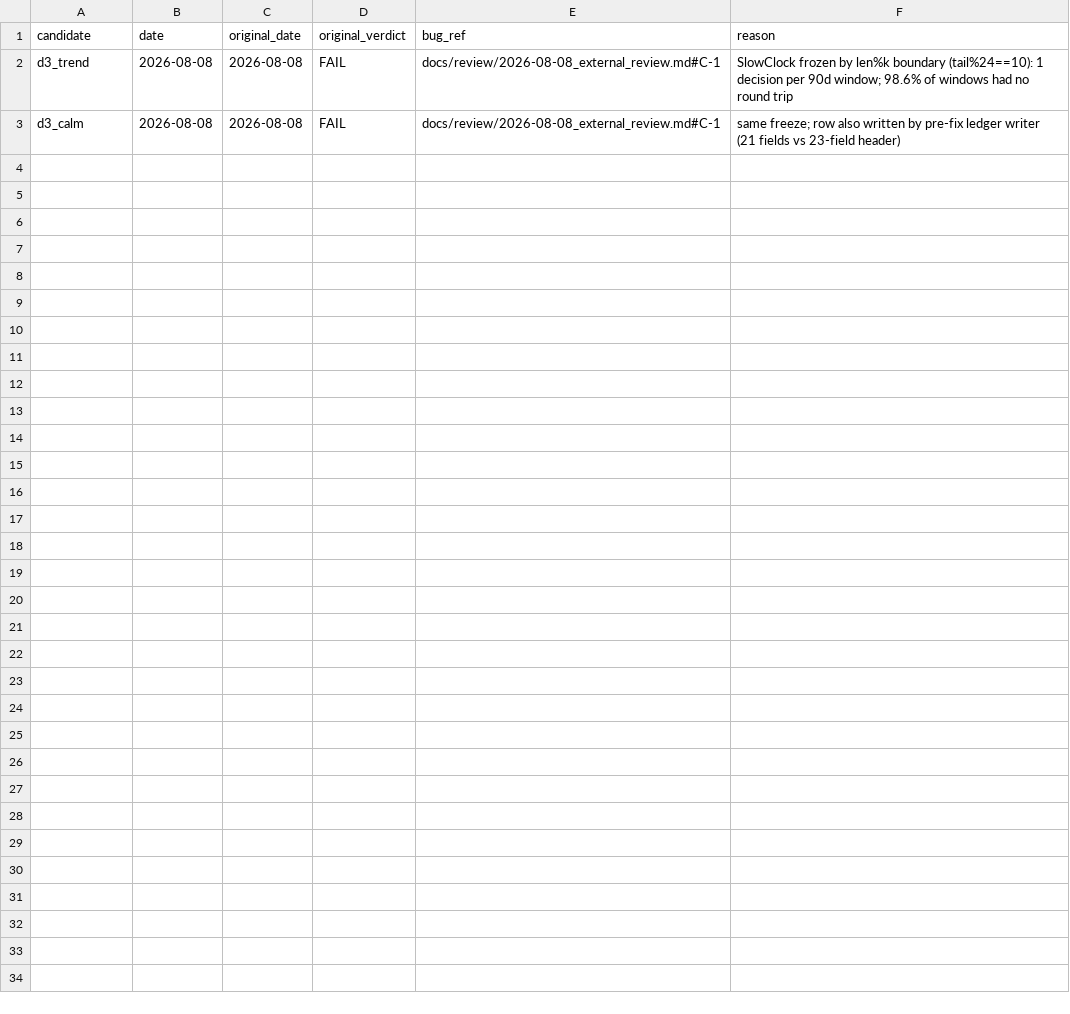
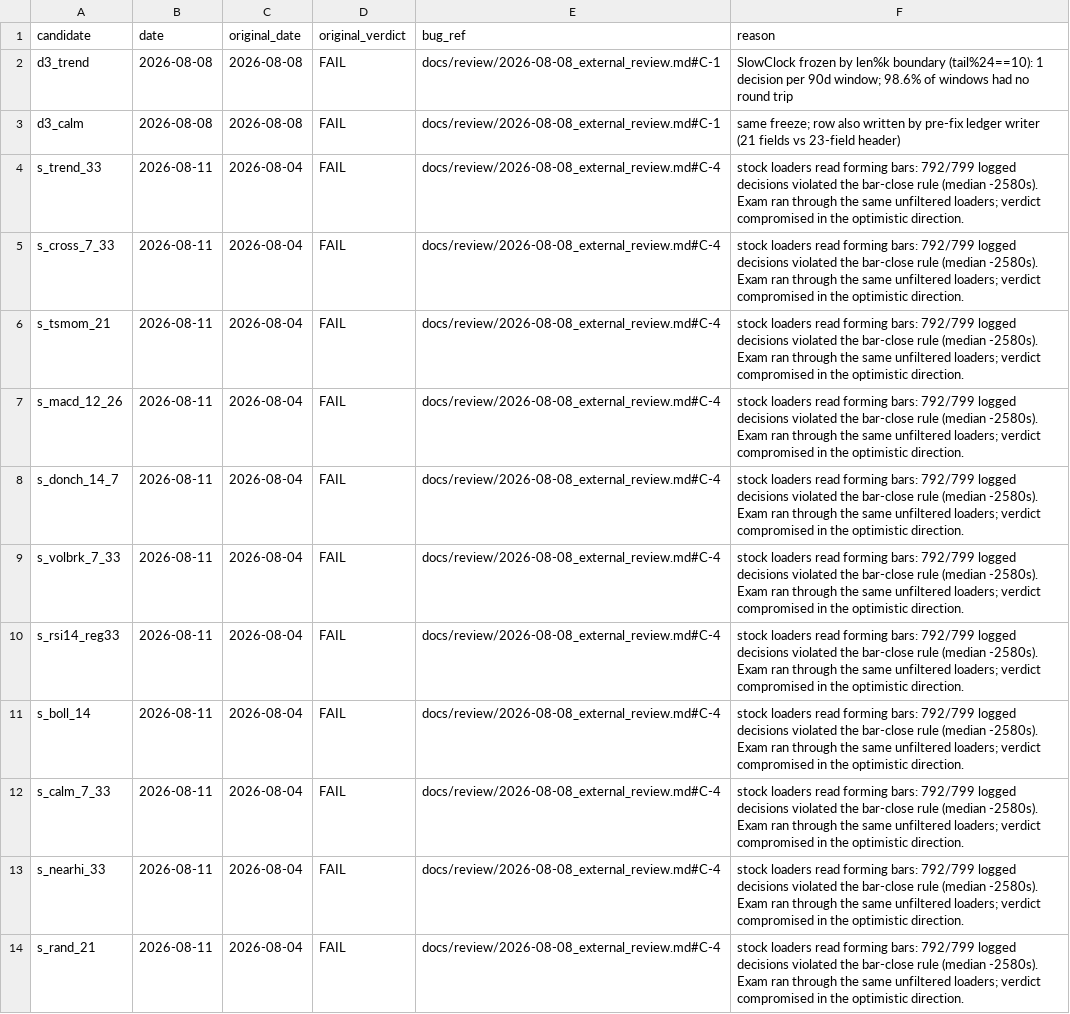
Before and after one commit to josemiguelw7/cryptobot, a CSV file: backtest/results/void_log.csv, drawn as a sheet; the diff names each change by its address in the sheet, - before the commit and + after, or states it on an @@ line.

Commit message:
VOID de las 11 filas 1h-stk por C-4 (barras en formacion) + entrada en decisions.md
792/799 decisiones de acciones violaron la regla de cierre de barra.
Los 11 examenes corrieron por los mismos cargadores sin filtro.
K sube de 27 a 38 filas: la barrera de suerte no baja nunca.
11 nombres liberados para UN reexamen sobre codigo arreglado.

```diff
--- a/backtest/results/void_log.csv
+++ b/backtest/results/void_log.csv
+row 4: s_trend_33 | 2026-08-11 | 2026-08-04 | FAIL | docs/review/2026-08-08_external_review.md#C-4 | stock loaders read forming bars: 792/799 logged decisions violated the bar-close rule (median -2580s). Exam ran through the same unfiltered loaders; verdict compromised in the optimistic direction.
+row 5: s_cross_7_33 | 2026-08-11 | 2026-08-04 | FAIL | docs/review/2026-08-08_external_review.md#C-4 | stock loaders read forming bars: 792/799 logged decisions violated the bar-close rule (median -2580s). Exam ran through the same unfiltered loaders; verdict compromised in the optimistic direction.
+row 6: s_tsmom_21 | 2026-08-11 | 2026-08-04 | FAIL | docs/review/2026-08-08_external_review.md#C-4 | stock loaders read forming bars: 792/799 logged decisions violated the bar-close rule (median -2580s). Exam ran through the same unfiltered loaders; verdict compromised in the optimistic direction.
+row 7: s_macd_12_26 | 2026-08-11 | 2026-08-04 | FAIL | docs/review/2026-08-08_external_review.md#C-4 | stock loaders read forming bars: 792/799 logged decisions violated the bar-close rule (median -2580s). Exam ran through the same unfiltered loaders; verdict compromised in the optimistic direction.
+row 8: s_donch_14_7 | 2026-08-11 | 2026-08-04 | FAIL | docs/review/2026-08-08_external_review.md#C-4 | stock loaders read forming bars: 792/799 logged decisions violated the bar-close rule (median -2580s). Exam ran through the same unfiltered loaders; verdict compromised in the optimistic direction.
+row 9: s_volbrk_7_33 | 2026-08-11 | 2026-08-04 | FAIL | docs/review/2026-08-08_external_review.md#C-4 | stock loaders read forming bars: 792/799 logged decisions violated the bar-close rule (median -2580s). Exam ran through the same unfiltered loaders; verdict compromised in the optimistic direction.
+row 10: s_rsi14_reg33 | 2026-08-11 | 2026-08-04 | FAIL | docs/review/2026-08-08_external_review.md#C-4 | stock loaders read forming bars: 792/799 logged decisions violated the bar-close rule (median -2580s). Exam ran through the same unfiltered loaders; verdict compromised in the optimistic direction.
+row 11: s_boll_14 | 2026-08-11 | 2026-08-04 | FAIL | docs/review/2026-08-08_external_review.md#C-4 | stock loaders read forming bars: 792/799 logged decisions violated the bar-close rule (median -2580s). Exam ran through the same unfiltered loaders; verdict compromised in the optimistic direction.
+row 12: s_calm_7_33 | 2026-08-11 | 2026-08-04 | FAIL | docs/review/2026-08-08_external_review.md#C-4 | stock loaders read forming bars: 792/799 logged decisions violated the bar-close rule (median -2580s). Exam ran through the same unfiltered loaders; verdict compromised in the optimistic direction.
+row 13: s_nearhi_33 | 2026-08-11 | 2026-08-04 | FAIL | docs/review/2026-08-08_external_review.md#C-4 | stock loaders read forming bars: 792/799 logged decisions violated the bar-close rule (median -2580s). Exam ran through the same unfiltered loaders; verdict compromised in the optimistic direction.
+row 14: s_rand_21 | 2026-08-11 | 2026-08-04 | FAIL | docs/review/2026-08-08_external_review.md#C-4 | stock loaders read forming bars: 792/799 logged decisions violated the bar-close rule (median -2580s). Exam ran through the same unfiltered loaders; verdict compromised in the optimistic direction.
```
Also changed, not shown: backtest/results/exam_ledger.csv, 1 other file.
